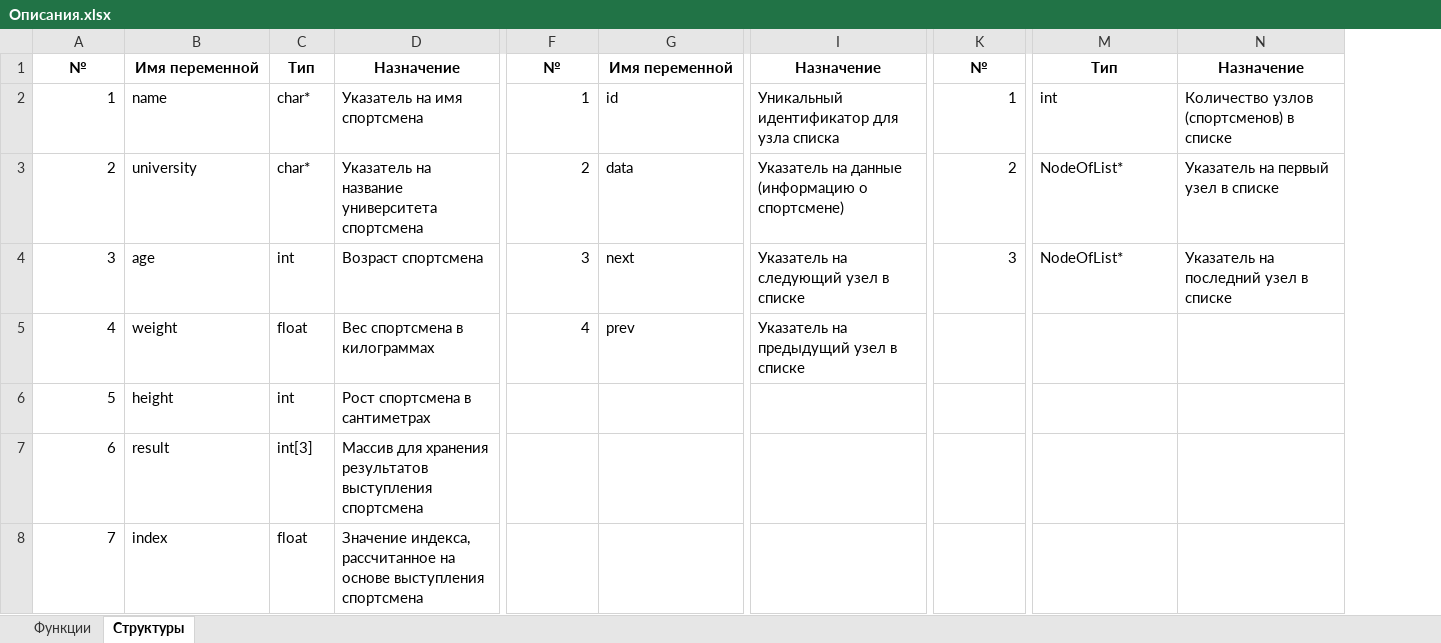
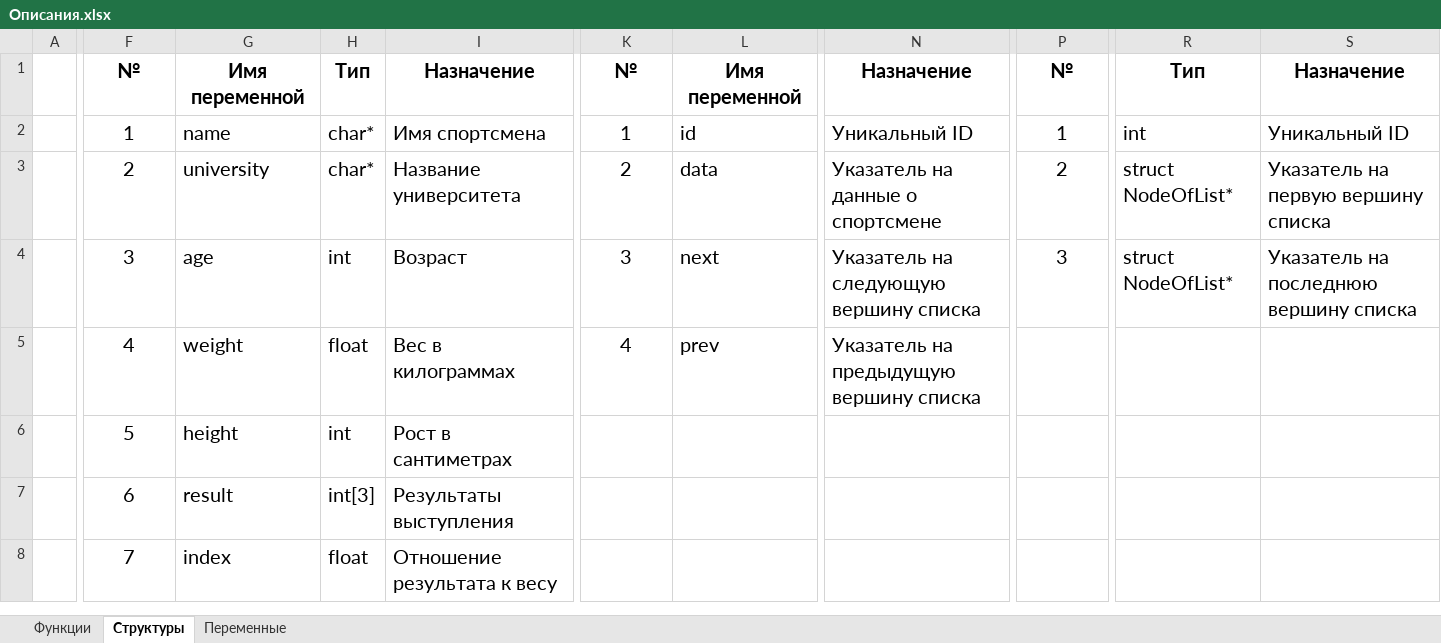
Before and after one commit to DexTver/course_work_sql, an Excel workbook: images/Описания.xlsx, sheet Структуры, drawn as a sheet; only a part is shown, gaps mark what is left out; values as stored, in another font and other column widths than the file's, no borders; removed rows and columns are numbered as before the commit, all else as after; the diff covers the shown part only; the diff names each change by its address in the sheet, - before the commit and + after, or states it on an @@ line.

```diff
--- a/images/Описания.xlsx (sheet Структуры)
+++ b/images/Описания.xlsx (sheet Структуры)
+sheet tab: Переменные
+column A, empty
-column D, rows 1-8: Назначение | Указатель на имя спортсмена | Указатель на название университета спортсмена | Возраст спортсмена | Вес спортсмена в килограммах | Рост спортсмена в сантиметрах | Массив для хранения результатов выступления спортсмена | Значение индекса, рассчитанное на основе выступления спортсмена
+column I, rows 1-8: Назначение | Имя спортсмена | Название университета | Возраст | Вес в килограммах | Рост в сантиметрах | Результаты выступления | Отношение результата к весу
-column I, rows 1-5: Назначение | Уникальный идентификатор для узла списка | Указатель на данные (информацию о спортсмене) | Указатель на следующий узел в списке | Указатель на предыдущий узел в списке
+column N, rows 1-5: Назначение | Уникальный ID | Указатель на данные о спортсмене | Указатель на следующую вершину списка | Указатель на предыдущую вершину списка
-column N, rows 1-4: Назначение | Количество узлов (спортсменов) в списке | Указатель на первый узел в списке | Указатель на последний узел в списке
+column S, rows 1-4: Назначение | Уникальный ID | Указатель на первую вершину списка | Указатель на последнюю вершину списка
@@ F1:H8 text size: larger @@
@@ K1:L5 text size: larger @@
@@ P1:R4 text size: larger @@
-F2:F8 alignment: right
+F2:F8 alignment: center
-K2:K5 alignment: right
+K2:K5 alignment: center
-P2:P4 alignment: right
+P2:P4 alignment: center
-R3:R4: NodeOfList*
+R3:R4: struct NodeOfList*
```
Also changed, not shown: 4 added columns and cell formats elsewhere in this sheet, sheet Функции, 2 other files.
